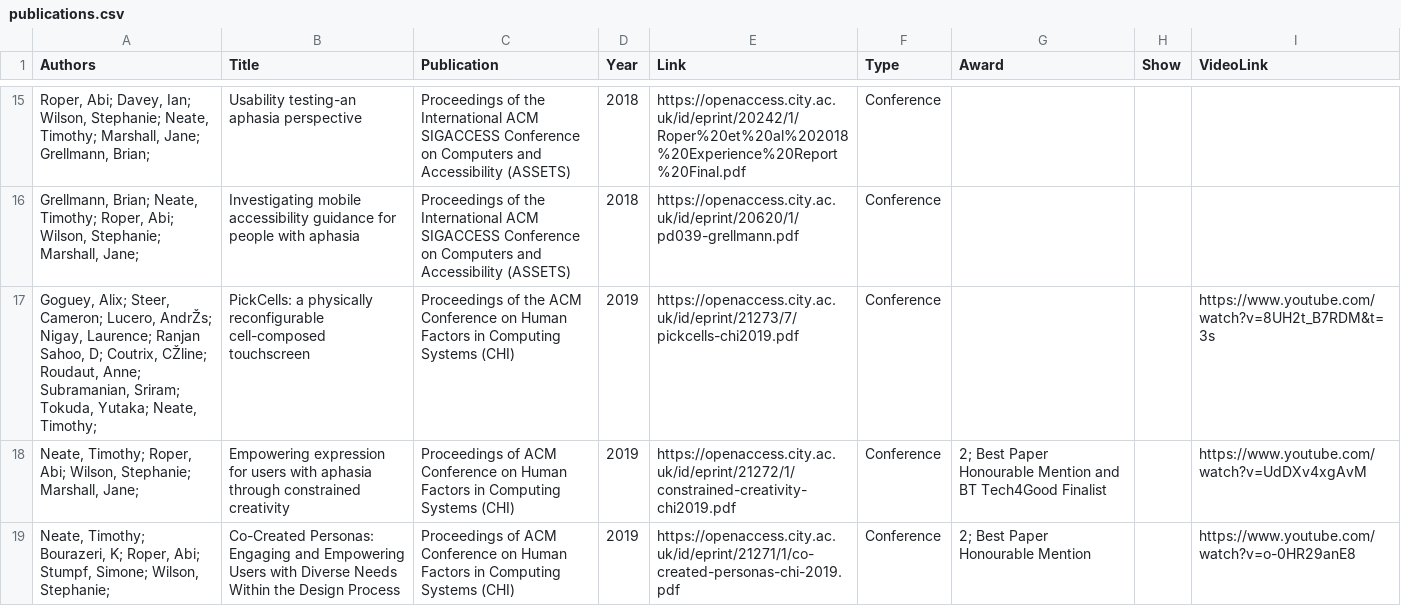
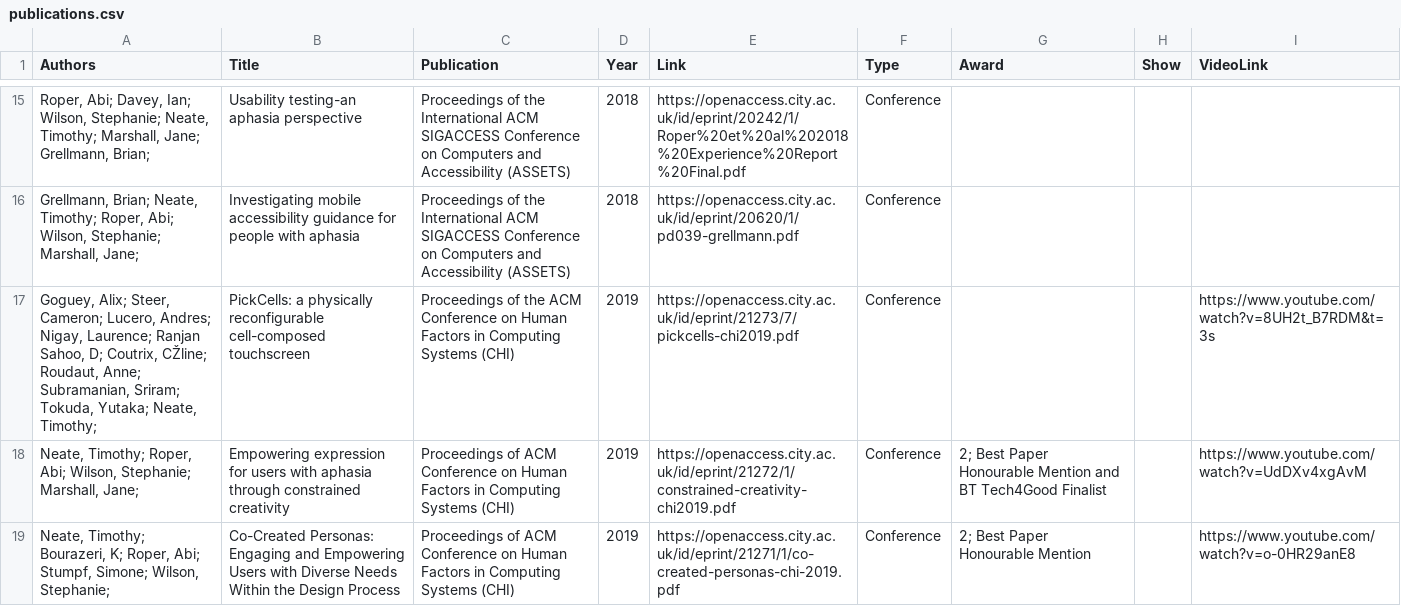
Before and after one commit to tdjneate/tdjneate.github.io, a CSV file: data/publications.csv, drawn as a sheet; only a part is shown, gaps mark what is left out; the diff names each change by its address in the sheet, - before the commit and + after, or states it on an @@ line.

```diff
--- a/data/publications.csv
+++ b/data/publications.csv
-A17 (Authors): …Cameron; Lucero, AndrŽs; Nigay, Laurence;…
+A17 (Authors): …Cameron; Lucero, Andres; Nigay, Laurence;…
```
Also changed, not shown: 5 other files.
